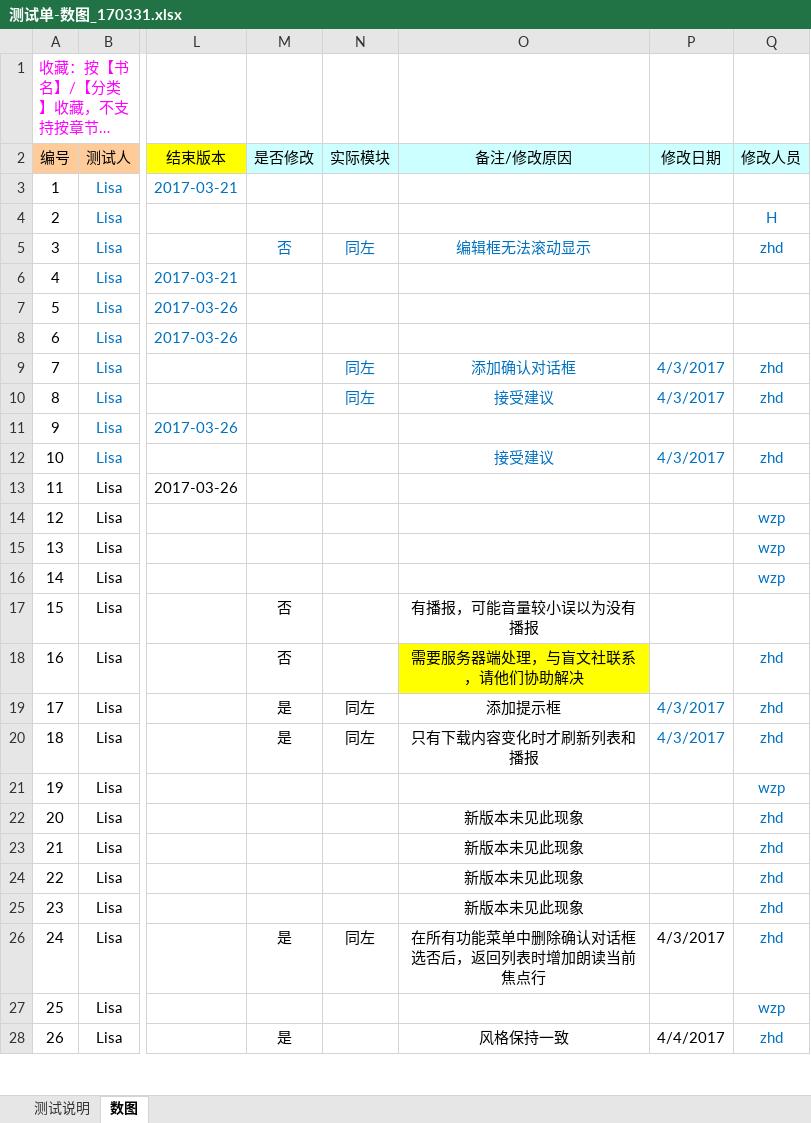
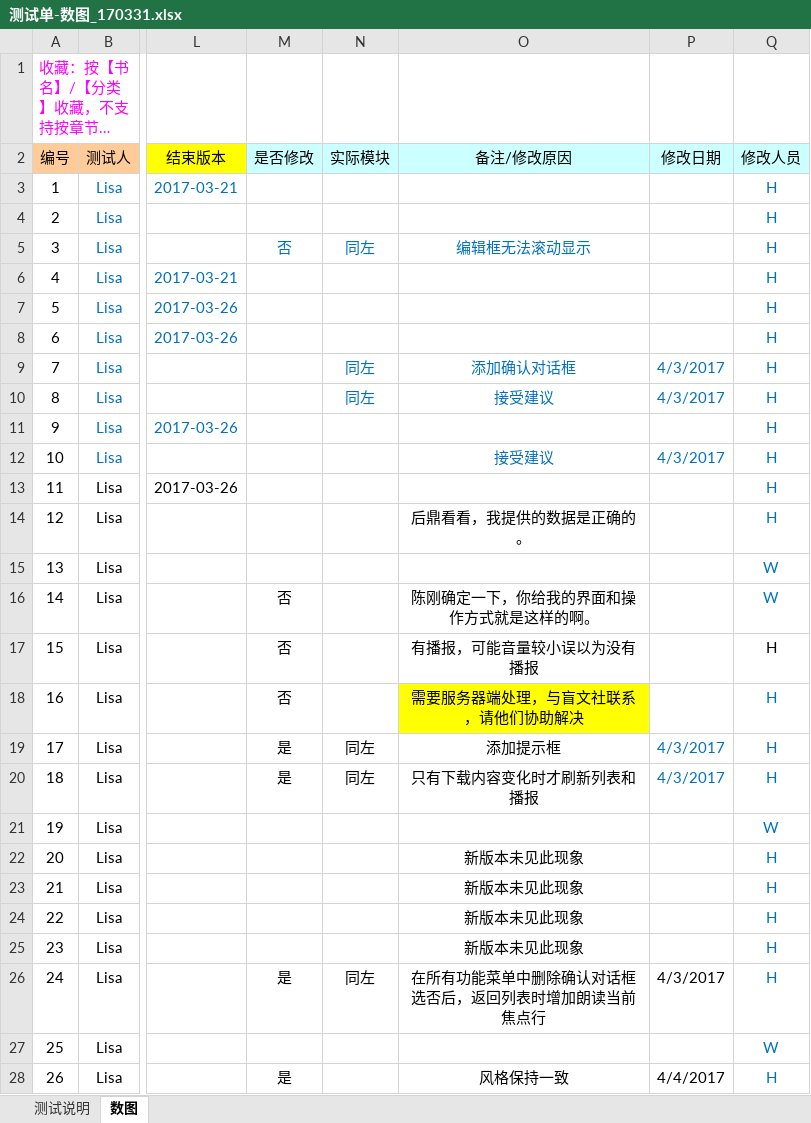
Before and after one commit to zhanghouding/BrailleLibrary, an Excel workbook: 测试单-数图_170331.xlsx, sheet 数图, drawn as a sheet; only a part is shown, gaps mark what is left out; long unchanged cells end in …; values as stored, in another font and other column widths than the file's, no borders; the diff covers the shown part only; the diff names each change by its address in the sheet, - before the commit and + after, or states it on an @@ line.

Commit message:
恢复bug单。

```diff
--- a/测试单-数图_170331.xlsx (sheet 数图)
+++ b/测试单-数图_170331.xlsx (sheet 数图)
-Q3 (修改人员): (empty)
+Q3 (修改人员): H
-Q5 (修改人员): zhd
+Q5 (修改人员): H
-Q6:Q8 (修改人员): (empty)
+Q6:Q8 (修改人员): H
-Q9:Q10 (修改人员): zhd
+Q9:Q10 (修改人员): H
-Q11 (修改人员): (empty)
+Q11 (修改人员): H
-Q12 (修改人员): zhd
+Q12 (修改人员): H
-Q13 (修改人员): (empty)
+Q13 (修改人员): H
-O14 (备注/修改原因): (empty)
+O14 (备注/修改原因): 后鼎看看，我提供的数据是正确的。
-Q14 (修改人员): wzp
+Q14 (修改人员): H
-Q15:Q16 (修改人员): wzp
+Q15:Q16 (修改人员): W
-M16 (是否修改): (empty)
+M16 (是否修改): 否
-O16 (备注/修改原因): (empty)
+O16 (备注/修改原因): 陈刚确定一下，你给我的界面和操作方式就是这样的啊。
-Q17 (修改人员): (empty)
+Q17 (修改人员): H
-Q18:Q20 (修改人员): zhd
+Q18:Q20 (修改人员): H
-Q21 (修改人员): wzp
+Q21 (修改人员): W
-Q22:Q26 (修改人员): zhd
+Q22:Q26 (修改人员): H
-Q27 (修改人员): wzp
+Q27 (修改人员): W
-Q28 (修改人员): zhd
+Q28 (修改人员): H
```
Also changed, not shown: 19 edited cells elsewhere in this sheet.
